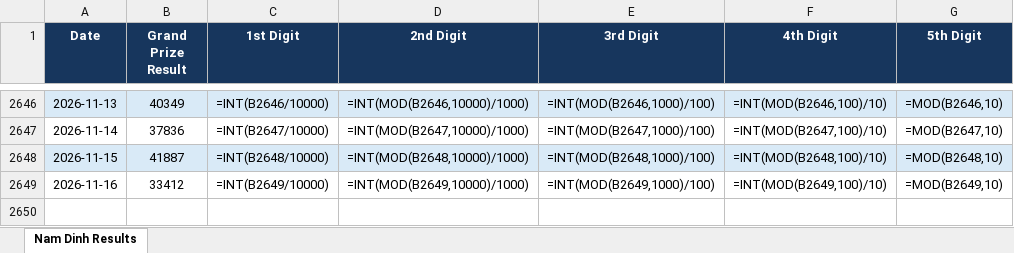
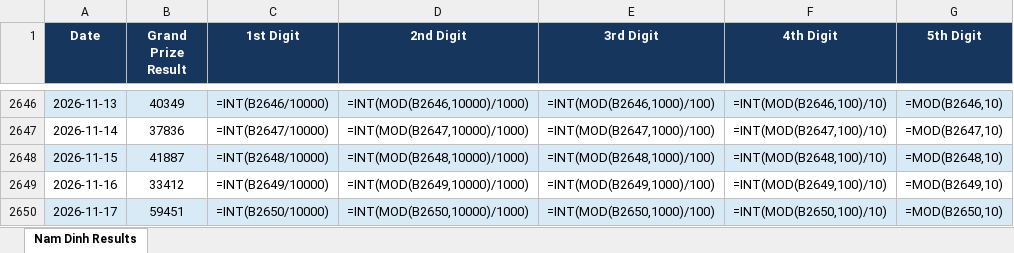
Before and after one commit to hachinokami789-maker/result_scrapper, an Excel workbook: outputs/result_scraping/nam_dinh_results.xlsx, sheet Nam Dinh Results, drawn as a sheet; only a part is shown, gaps mark what is left out; values as stored, in another font and other column widths than the file's, no borders; formulas without a stored value are shown as written; table styles not drawn; the diff names each change by its address in the sheet, - before the commit and + after, or states it on an @@ line.

```diff
--- a/outputs/result_scraping/nam_dinh_results.xlsx (sheet Nam Dinh Results)
+++ b/outputs/result_scraping/nam_dinh_results.xlsx (sheet Nam Dinh Results)
+row 2650: 2026-11-17 | 59451 | =INT(B2650/10000) | =INT(MOD(B2650,10000)/1000) | =INT(MOD(B2650,1000)/100) | =INT(MOD(B2650,100)/10) | =MOD(B2650,10)
```
